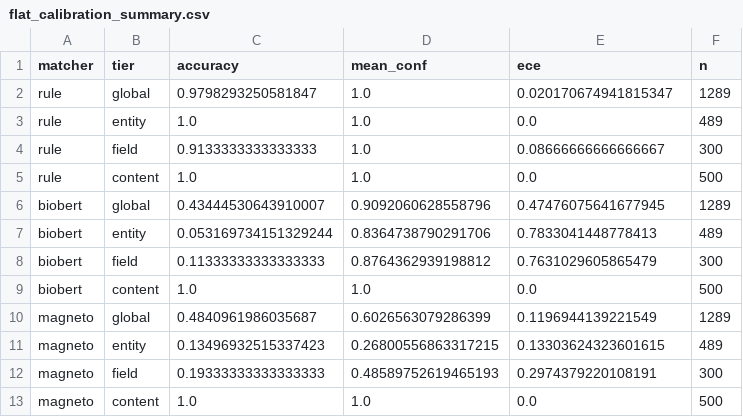
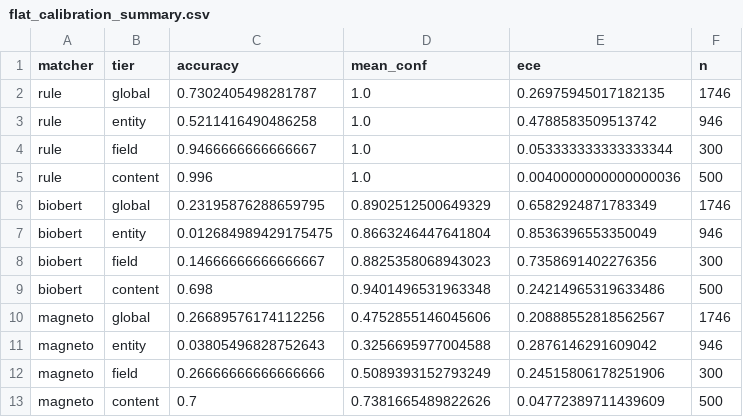
Before and after one commit to teslajoy/schema_crush, a CSV file: calibrators/summaries/flat_calibration_summary.csv, drawn as a sheet.

```diff
--- a/calibrators/summaries/flat_calibration_summary.csv
+++ b/calibrators/summaries/flat_calibration_summary.csv
@@ -1,13 +1,13 @@
 matcher,tier,accuracy,mean_conf,ece,n
-rule,global,0.9798293250581847,1.0,0.020170674941815347,1289
-rule,entity,1.0,1.0,0.0,489
-rule,field,0.9133333333333333,1.0,0.08666666666666667,300
-rule,content,1.0,1.0,0.0,500
-biobert,global,0.43444530643910007,0.9092060628558796,0.47476075641677945,1289
-biobert,entity,0.053169734151329244,0.8364738790291706,0.7833041448778413,489
-biobert,field,0.11333333333333333,0.8764362939198812,0.7631029605865479,300
-biobert,content,1.0,1.0,0.0,500
-magneto,global,0.4840961986035687,0.6026563079286399,0.1196944139221549,1289
-magneto,entity,0.13496932515337423,0.26800556863317215,0.13303624323601615,489
-magneto,field,0.19333333333333333,0.48589752619465193,0.2974379220108191,300
-magneto,content,1.0,1.0,0.0,500
+rule,global,0.7302405498281787,1.0,0.26975945017182135,1746
+rule,entity,0.5211416490486258,1.0,0.4788583509513742,946
+rule,field,0.9466666666666667,1.0,0.053333333333333344,300
+rule,content,0.996,1.0,0.0040000000000000036,500
+biobert,global,0.23195876288659795,0.8902512500649329,0.6582924871783349,1746
+biobert,entity,0.012684989429175475,0.8663246447641804,0.8536396553350049,946
+biobert,field,0.14666666666666667,0.8825358068943023,0.7358691402276356,300
+biobert,content,0.698,0.9401496531963348,0.24214965319633486,500
+magneto,global,0.26689576174112256,0.4752855146045606,0.20888552818562567,1746
+magneto,entity,0.03805496828752643,0.3256695977004588,0.2876146291609042,946
+magneto,field,0.26666666666666666,0.5089393152793249,0.24515806178251906,300
+magneto,content,0.7,0.7381665489822626,0.04772389711439609,500
```
Also changed, not shown: 6 other files.
